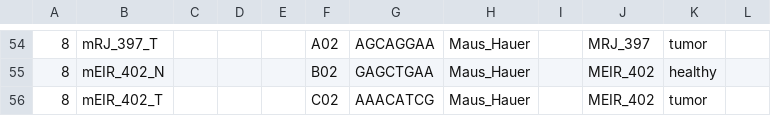
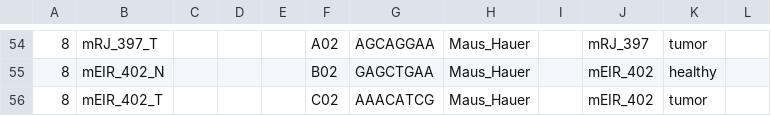
Before and after one commit to sjanssen2/spike, a CSV file: data/samplesheets/200318_SN737_0495_BCDYWTACXX_spike.csv, drawn as a sheet; only a part is shown, gaps mark what is left out; the diff covers the shown part only; the diff names each change by its address in the sheet, - before the commit and + after, or states it on an @@ line.

```diff
--- a/data/samplesheets/200318_SN737_0495_BCDYWTACXX_spike.csv
+++ b/data/samplesheets/200318_SN737_0495_BCDYWTACXX_spike.csv
-J54: MRJ_397
+J54: mRJ_397
-J55:J56: MEIR_402
+J55:J56: mEIR_402
```
Also changed, not shown: 28 edited cells elsewhere in this file.
